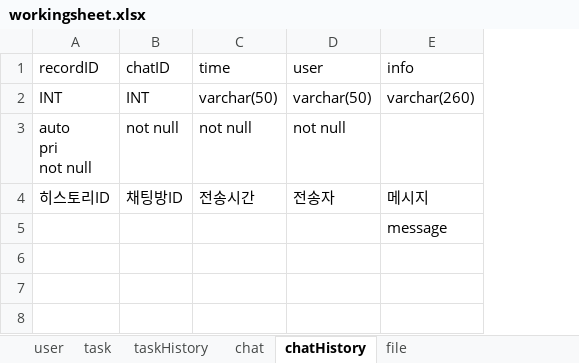
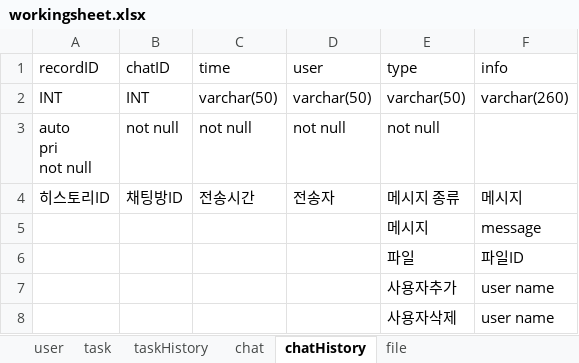
Before and after one commit to sando87/IWAS, an Excel workbook: IWAS/workingsheet.xlsx, sheet chatHistory, drawn as a sheet; values as stored, in another font and other column widths than the file's, no borders; the diff names each change by its address in the sheet, - before the commit and + after, or states it on an @@ line.

Commit message:
fixed user column name issue

```diff
--- a/IWAS/workingsheet.xlsx (sheet chatHistory)
+++ b/IWAS/workingsheet.xlsx (sheet chatHistory)
+column E (type), rows 2-5: varchar(50) | not null | 메시지 종류 | 메시지
+row 6:  |  |  |  | 파일 | 파일ID
+row 7:  |  |  |  | 사용자추가 | user name
+row 8:  |  |  |  | 사용자삭제 | user name
```
Also changed, not shown: sheet user, 4 other files.
